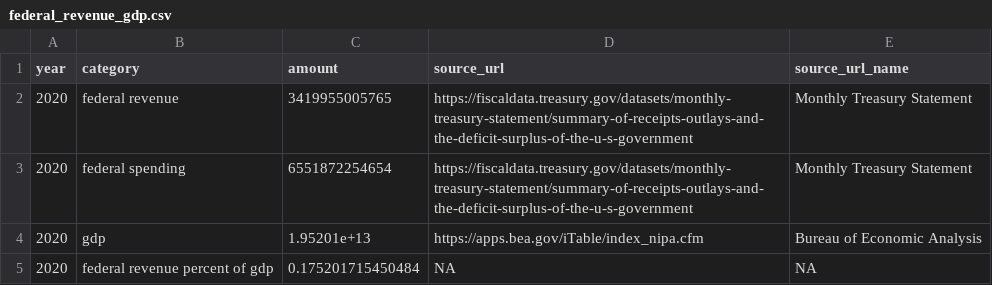
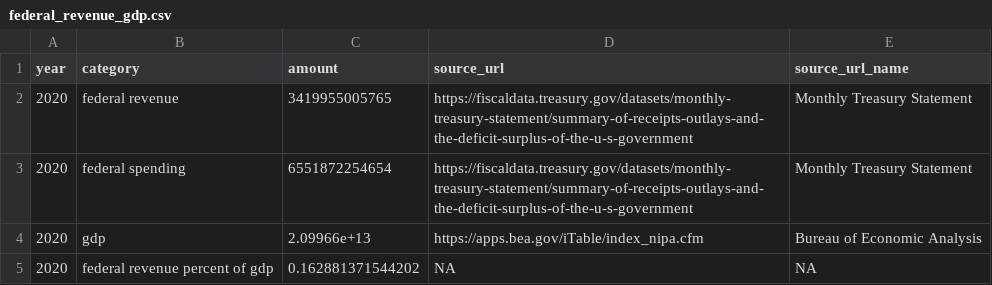
Before and after one commit to fedspendingtransparency/datalab, a CSV file: static/americas-finance-guide/data/federal_revenue_gdp.csv, drawn as a sheet.

```diff
--- a/static/americas-finance-guide/data/federal_revenue_gdp.csv
+++ b/static/americas-finance-guide/data/federal_revenue_gdp.csv
@@ -3,3 +3,3 @@
 2020,"federal spending",6551872254654,"https://fiscaldata.treasury.gov/datasets/monthly-treasury-statement/summary-of-receipts-outlays-and-the-deficit-surplus-of-the-u-s-government","Monthly Treasury Statement"
-2020,"gdp",1.95201e+13,"https://apps.bea.gov/iTable/index_nipa.cfm","Bureau of Economic Analysis"
-2020,"federal revenue percent of gdp",0.175201715450484,NA,NA
+2020,"gdp",2.09966e+13,"https://apps.bea.gov/iTable/index_nipa.cfm","Bureau of Economic Analysis"
+2020,"federal revenue percent of gdp",0.162881371544202,NA,NA
```
Also changed, not shown: static/americas-finance-guide/data/explore_federal_debt.csv, static/americas-finance-guide/data/federal_debt_trends.csv, 3 other files.
